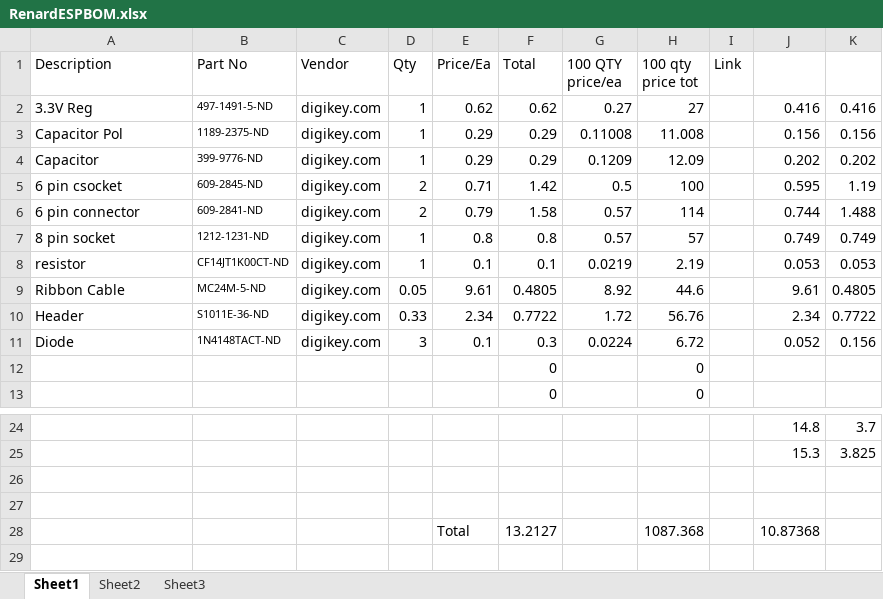
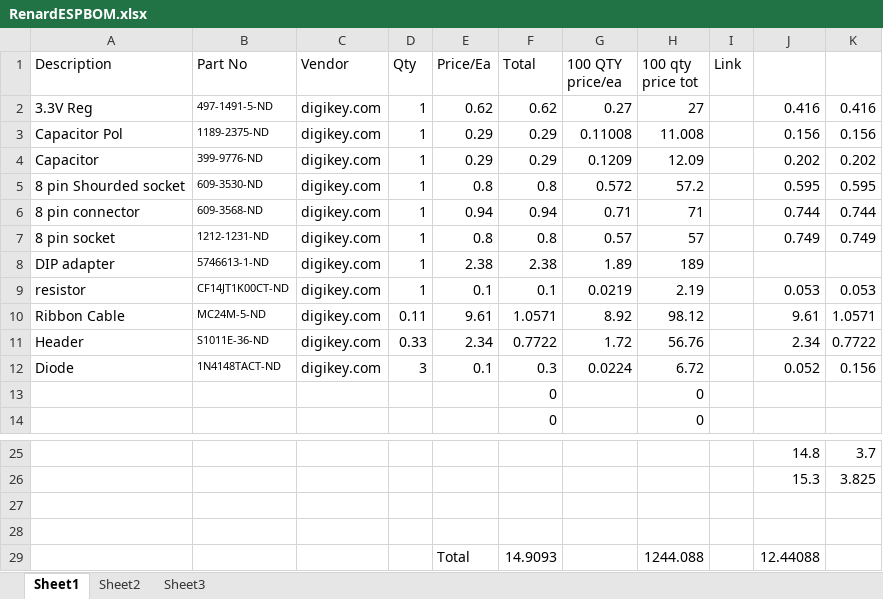
Before and after one commit to madsci1016/RenardESP, an Excel workbook: RenardESPBOM.xlsx, sheet Sheet1, drawn as a sheet; only a part is shown, gaps mark what is left out; values as stored, in another font and other column widths than the file's, no borders; removed rows and columns are numbered as before the commit, all else as after; the diff names each change by its address in the sheet, - before the commit and + after, or states it on an @@ line.

Commit message:
RevE with 8 pin DIP adapter
Trade the break away PCB adapter for a COTS ribbon cable DIP adapter.

```diff
--- a/RenardESPBOM.xlsx (sheet Sheet1)
+++ b/RenardESPBOM.xlsx (sheet Sheet1)
-row 5: 6 pin csocket | 609-2845-ND | digikey.com | 2 | 0.71 | 1.42 | 0.5 | 100 |  | 0.595 | 1.19
-row 6: 6 pin connector | 609-2841-ND | digikey.com | 2 | 0.79 | 1.58 | 0.57 | 114 |  | 0.744 | 1.488
+row 5: 8 pin Shourded socket | 609-3530-ND | digikey.com | 1 | 0.8 | 0.8 | 0.572 | 57.2 |  | 0.595 | 0.595
+row 6: 8 pin connector | 609-3568-ND | digikey.com | 1 | 0.94 | 0.94 | 0.71 | 71 |  | 0.744 | 0.744
+row 8: DIP adapter | 5746613-1-ND | digikey.com | 1 | 2.38 | 2.38 | 1.89 | 189
-D10 (Qty): 0.05
+D10 (Qty): 0.11
-F10 (Total): 0.4805
+F10 (Total): 1.0571
-H10 (100 qty price tot): 44.6
+H10 (100 qty price tot): 98.12
-K10: 0.4805
+K10: 1.0571
-row 28:  |  |  |  | Total | 13.2127 |  | 1087.368 |  | 10.87368
+row 29:  |  |  |  | Total | 14.9093 |  | 1244.088 |  | 12.44088
```
Also changed, not shown: formulas that keep their value, 3 other files.
